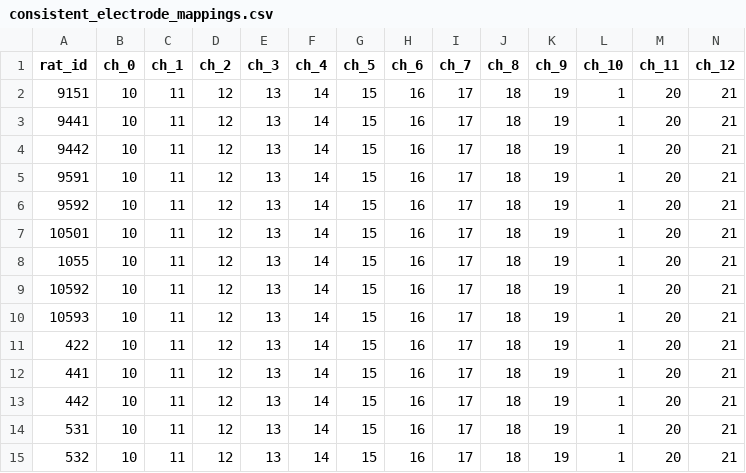
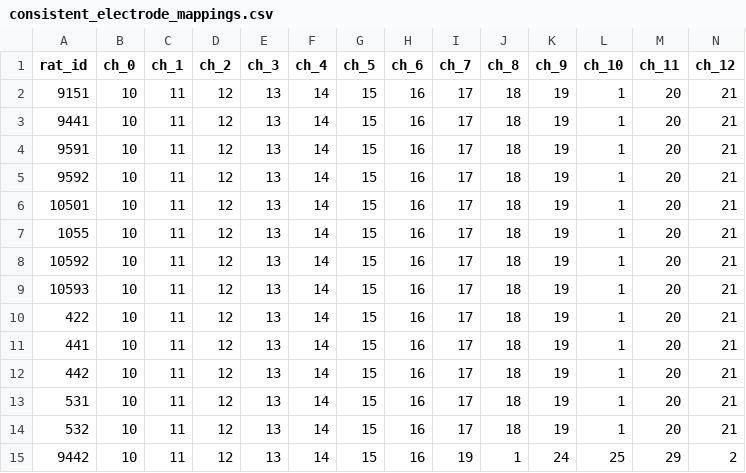
Before and after one commit to fylxo/EEG-near_mistakes, a CSV file: data/config/consistent_electrode_mappings.csv, drawn as a sheet; only a part is shown; removed rows and columns are numbered as before the commit, all else as after; rows hold the shown columns only; the diff names each change by its address in the sheet, - before the commit and + after, or states it on an @@ line.

```diff
--- a/data/config/consistent_electrode_mappings.csv
+++ b/data/config/consistent_electrode_mappings.csv
-row 4: 9442 | 10 | 11 | 12 | 13 | 14 | 15 | 16 | 17 | 18 | 19 | 1 | 20 | 21
+row 15: 9442 | 10 | 11 | 12 | 13 | 14 | 15 | 16 | 19 | 1 | 24 | 25 | 29 | 2
```
Also changed, not shown: 1 other file.
